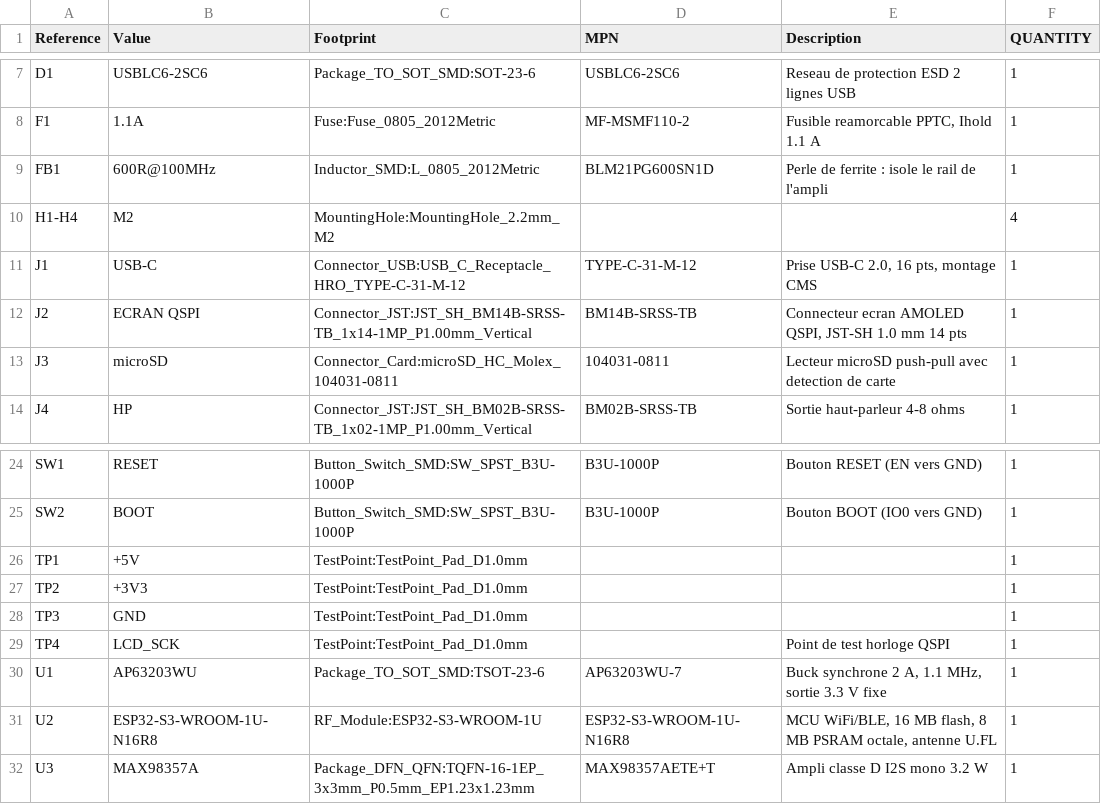
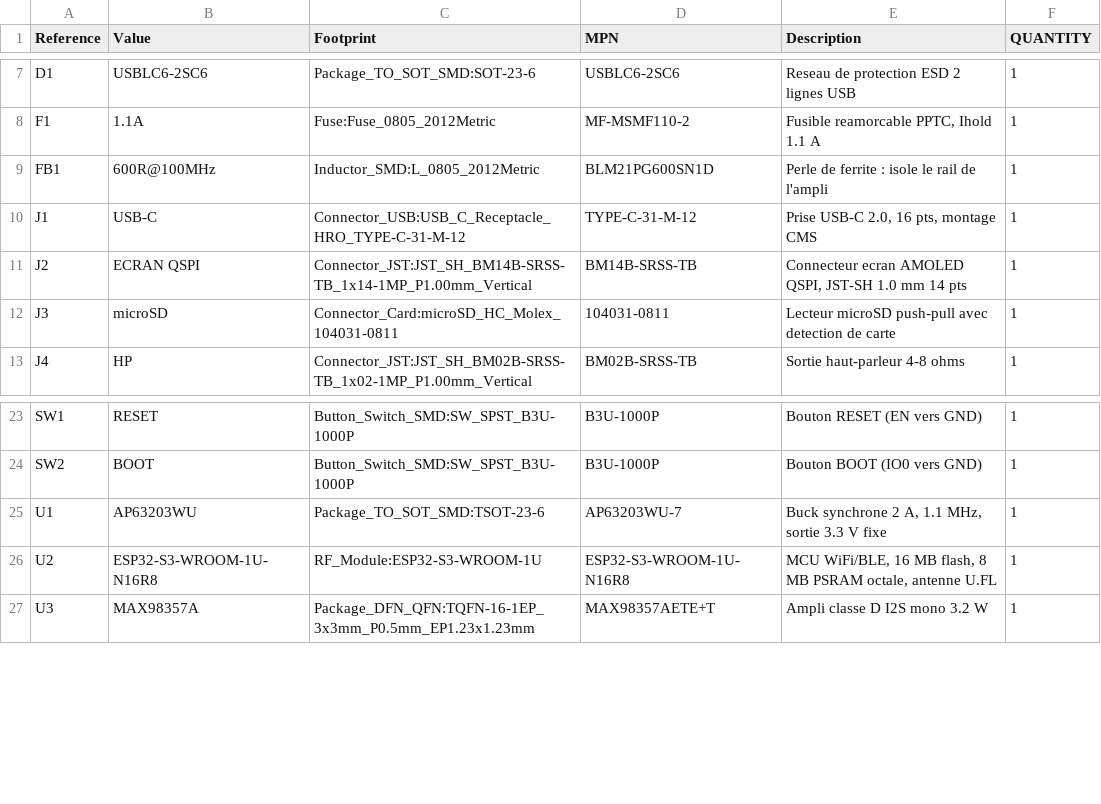
Before and after one commit to Honzaaa45/cube-hologram-pcb, a CSV file: hw/fab/cube-bom.csv, drawn as a sheet; only a part is shown, gaps mark what is left out; the diff names each change by its address in the sheet, - before the commit and + after, or states it on an @@ line.

```diff
--- a/hw/fab/cube-bom.csv
+++ b/hw/fab/cube-bom.csv
-row 10: H1-H4 | M2 | MountingHole:MountingHole_2.2mm_M2 |  |  | 4
-row 26: TP1 | +5V | TestPoint:TestPoint_Pad_D1.0mm |  |  | 1
-row 27: TP2 | +3V3 | TestPoint:TestPoint_Pad_D1.0mm |  |  | 1
-row 28: TP3 | GND | TestPoint:TestPoint_Pad_D1.0mm |  |  | 1
-row 29: TP4 | LCD_SCK | TestPoint:TestPoint_Pad_D1.0mm |  | Point de test horloge QSPI | 1
```
Also changed, not shown: 22 other files.
